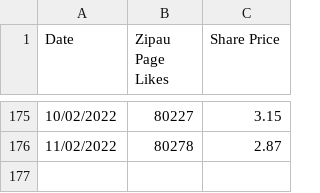
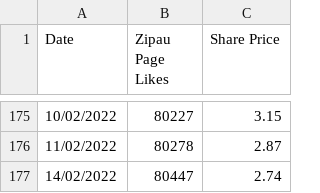
Before and after one commit to ted-marozzi/stock-likes-share-price-scraper, a CSV file: out/ZipAU/ZipAU.csv, drawn as a sheet; only a part is shown, gaps mark what is left out; the diff names each change by its address in the sheet, - before the commit and + after, or states it on an @@ line.

Commit message:
Updated likes

```diff
--- a/out/ZipAU/ZipAU.csv
+++ b/out/ZipAU/ZipAU.csv
+row 177: 14/02/2022 | 80447 | 2.74
```
Also changed, not shown: out/mineralresourceslimited/mineralresourceslimited.csv, out/pointsbet/pointsbet.csv.
